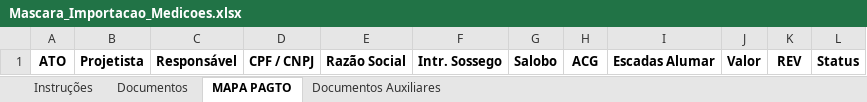
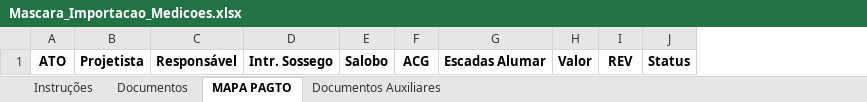
Before and after one commit to marleylabs/sistema-gestao-medicoes, an Excel workbook: app-assets/templates/Mascara_Importacao_Medicoes.xlsx, sheet MAPA PAGTO, drawn as a sheet; values as stored, in another font and other column widths than the file's, no borders; table styles not drawn; the diff names each change by its address in the sheet, - before the commit and + after, or states it on an @@ line.

```diff
--- a/app-assets/templates/Mascara_Importacao_Medicoes.xlsx (sheet MAPA PAGTO)
+++ b/app-assets/templates/Mascara_Importacao_Medicoes.xlsx (sheet MAPA PAGTO)
-column D, row 1: CPF / CNPJ
-column E, row 1: Razão Social
```
Also changed, not shown: sheet Documentos, 17 other files.
